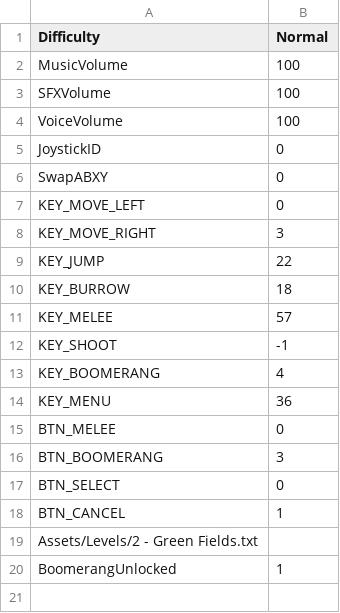
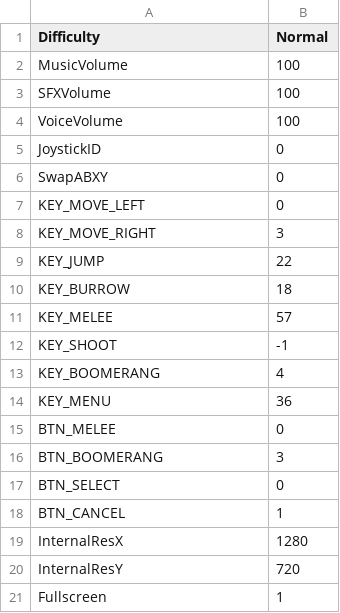
Before and after one commit to liam2503/whispering-woods, a CSV file: release/save.csv, drawn as a sheet.

```diff
--- a/release/save.csv
+++ b/release/save.csv
@@ -18,3 +18,4 @@ BTN_SELECT,0
 BTN_CANCEL,1
-Assets/Levels/2 - Green Fields.txt
-BoomerangUnlocked,1
+InternalResX,1280
+InternalResY,720
+Fullscreen,1
```
Also changed, not shown: 51 other files.
